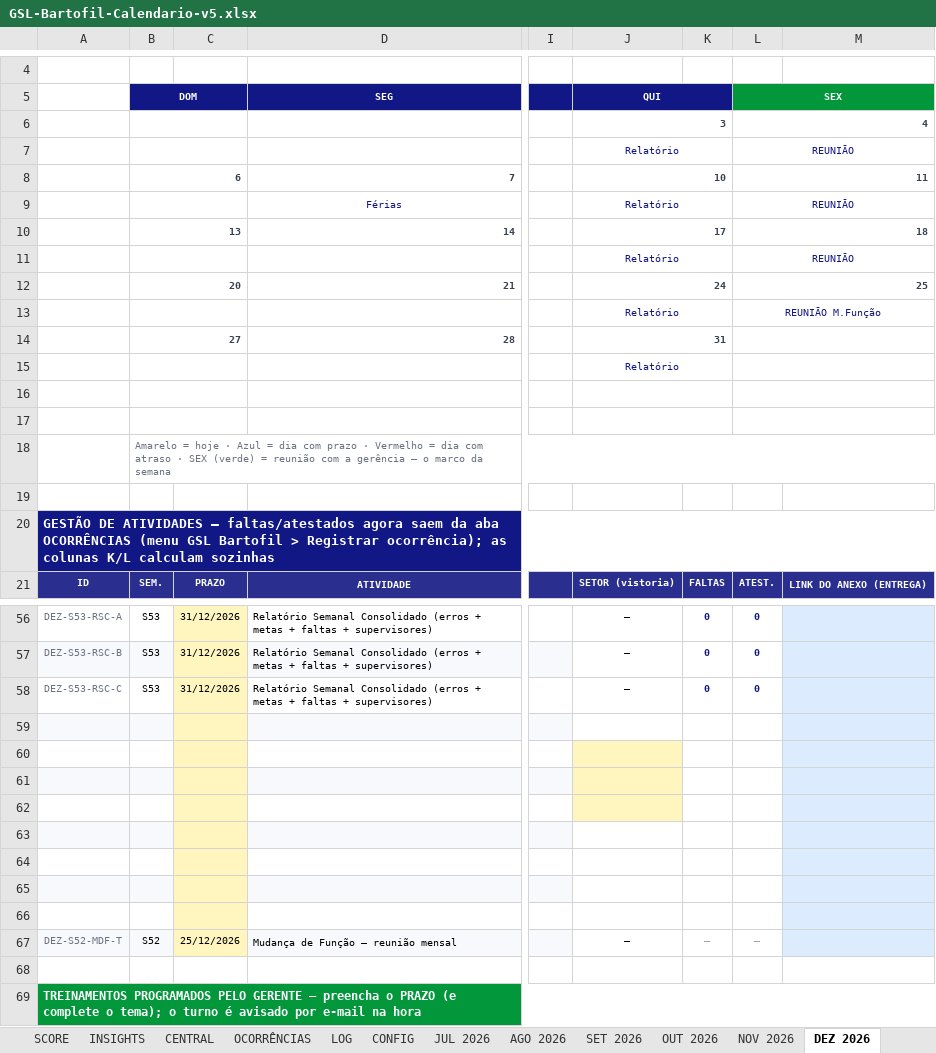
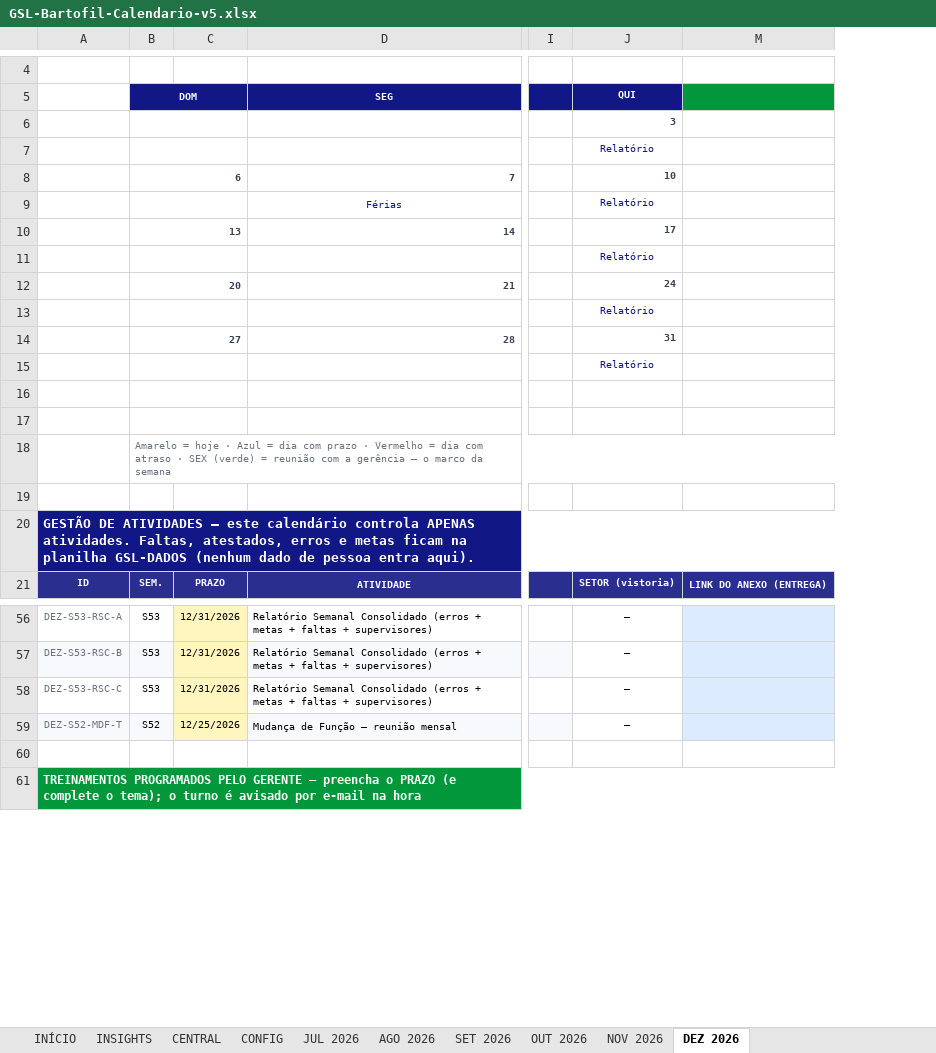
Before and after one commit to H3rcs/importacao, an Excel workbook: GSL-Bartofil-Calendario-v5.xlsx, sheet DEZ 2026, drawn as a sheet; only a part is shown, gaps mark what is left out; values as stored, in another font and other column widths than the file's, no borders; charts and pictures and conditional formats not drawn; removed rows and columns are numbered as before the commit, all else as after; rows hold the shown columns only; the diff covers the shown part only; the diff names each change by its address in the sheet, - before the commit and + after, or states it on an @@ line.

```diff
--- a/GSL-Bartofil-Calendario-v5.xlsx (sheet DEZ 2026)
+++ b/GSL-Bartofil-Calendario-v5.xlsx (sheet DEZ 2026)
-sheet tab: SCORE
-sheet tab: OCORRÊNCIAS
-sheet tab: LOG
-column C, row 21: PRAZO; rows 56-58: all 31/12/2026; row 67: 25/12/2026
+column C, row 21: PRAZO; rows 56-59: 12/31/2026 | 12/31/2026 | 12/31/2026 | 12/25/2026
@@ column K hidden, row 21: FALTAS; rows 56-58: all 0; row 67: — @@
@@ column L (SEX) hidden, rows 6-21: 4 | REUNIÃO | 11 | REUNIÃO | 18 | REUNIÃO | 25 | REUNIÃO M.Função |  |  |  |  |  |  |  | ATEST.; rows 56-58: all 0; row 67: — @@
-J5:K5 merged
-J6:K6 merged
-J7:K7 merged
-J8:K8 merged
-J9:K9 merged
-J10:K10 merged
-J11:K11 merged
-J12:K12 merged
-J13:K13 merged
-J14:K14 merged
-J15:K15 merged
-J16:K16 merged
-J17:K17 merged
-A20: …ATIVIDADES — faltas/atestados agora saem da aba OCORRÊNCIAS (menu GSL Bartofil > Registrar ocorrência); as colunas K/L calculam sozinhas
+A20: …ATIVIDADES — este calendário controla APENAS atividades. Faltas, atestados, erros e metas ficam na planilha GSL-DADOS (nenhum dado de pessoa entra aqui).
-row 59: (empty)
-row 60: (empty)
-row 61: (empty)
-row 62: (empty)
-row 63: (empty)
-row 64: (empty)
-row 65: (empty)
-row 66: (empty)
```
Also changed, not shown: 1 edited cell elsewhere in this sheet, sheet JUL 2026, sheet AGO 2026, sheet NOV 2026, sheet SET 2026, sheet OUT 2026, sheet INÍCIO, 2 more sheets, other sheet tabs, formulas that keep their value, hidden cells, charts or pictures, 22 other files.
